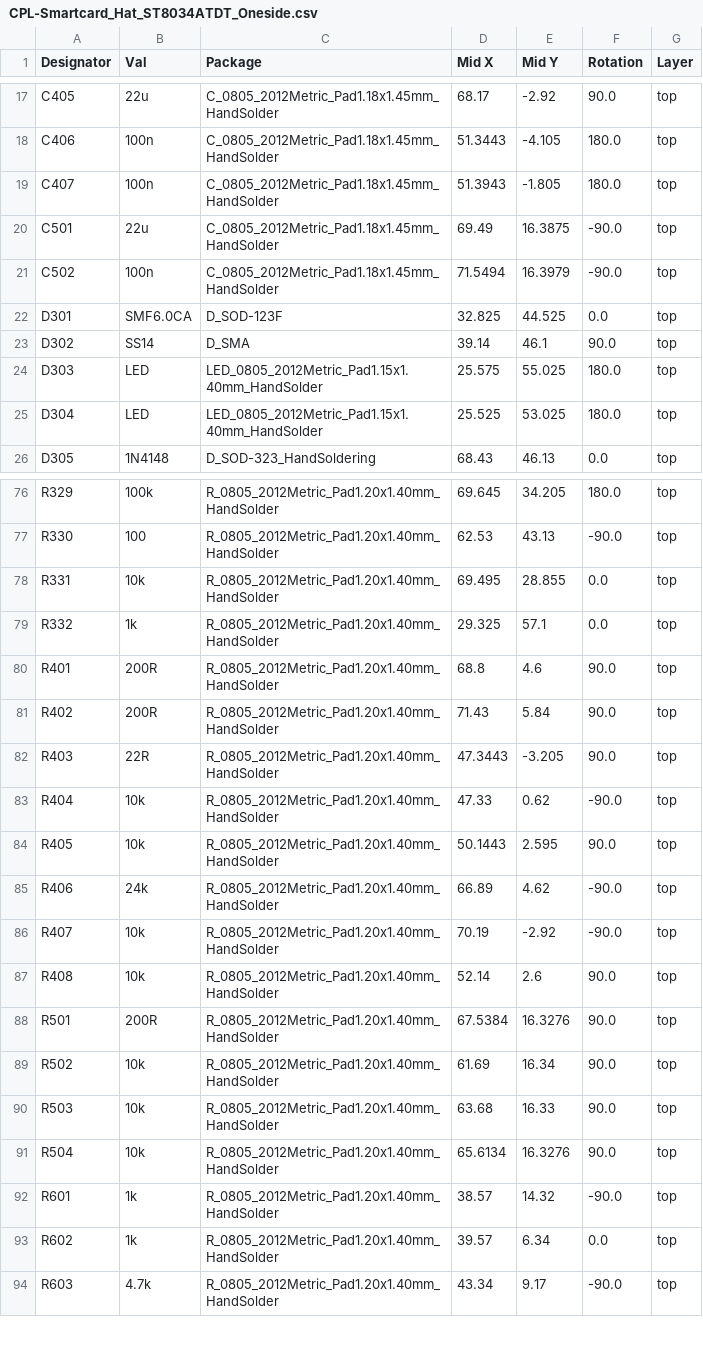
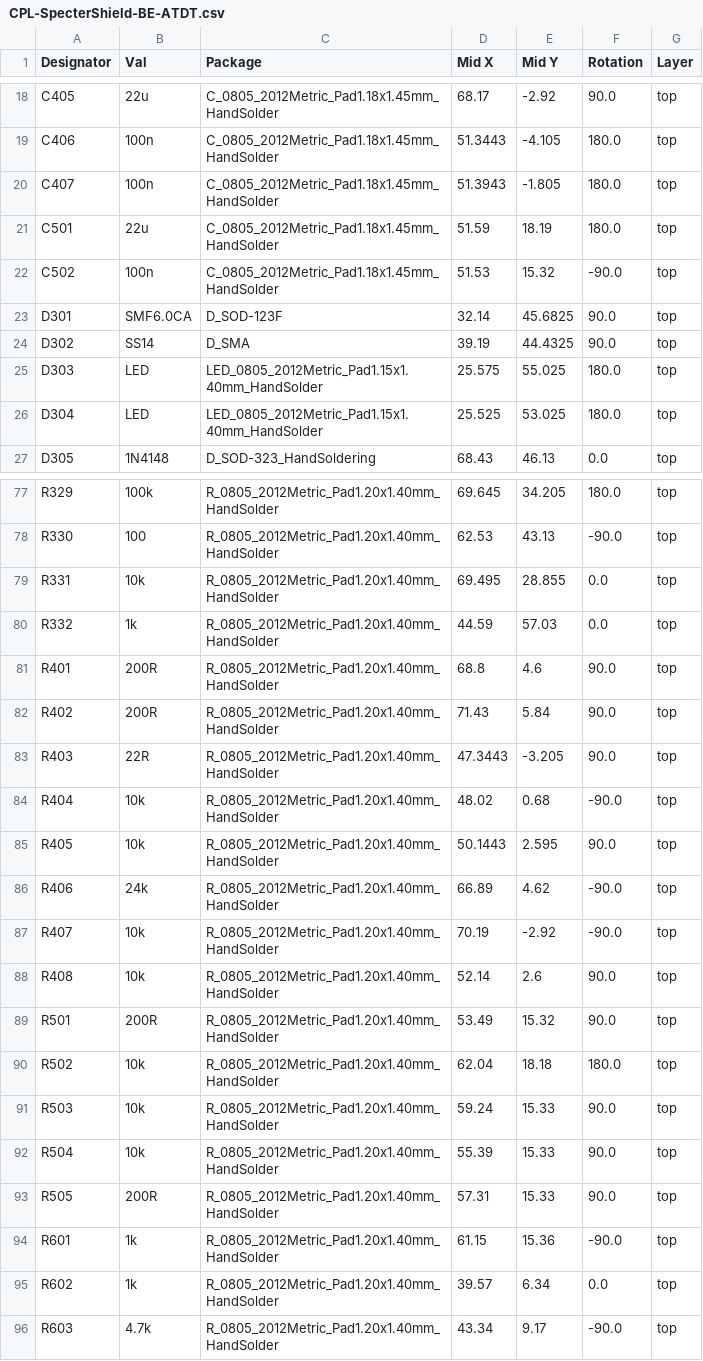
Before and after one commit to cryptoadvance/specter-diy, a CSV file: shield-be/production_files/CPL-SpecterShield-BE-ATDT.csv (was shield-lite-pwr/production_files_JLCPCB_order_2026_04_04/CPL-Smartcard_Hat_ST8034ATDT_Oneside.csv), drawn as a sheet; only a part is shown, gaps mark what is left out; the diff covers the shown part only.

```diff
--- a/shield-lite-pwr/production_files_JLCPCB_order_2026_04_04/CPL-Smartcard_Hat_ST8034ATDT_Oneside.csv
+++ b/shield-be/production_files/CPL-SpecterShield-BE-ATDT.csv
@@ -19,6 +20,6 @@ C406,100n,C_0805_2012Metric_Pad1.18x1.45mm_HandSolder,51.3443,-4.105,180.0,top
 C407,100n,C_0805_2012Metric_Pad1.18x1.45mm_HandSolder,51.3943,-1.805,180.0,top
-C501,22u,C_0805_2012Metric_Pad1.18x1.45mm_HandSolder,69.49,16.3875,-90.0,top
-C502,100n,C_0805_2012Metric_Pad1.18x1.45mm_HandSolder,71.5494,16.3979,-90.0,top
-D301,SMF6.0CA,D_SOD-123F,32.825,44.525,0.0,top
-D302,SS14,D_SMA,39.14,46.1,90.0,top
+C501,22u,C_0805_2012Metric_Pad1.18x1.45mm_HandSolder,51.59,18.19,180.0,top
+C502,100n,C_0805_2012Metric_Pad1.18x1.45mm_HandSolder,51.53,15.32,-90.0,top
+D301,SMF6.0CA,D_SOD-123F,32.14,45.6825,90.0,top
+D302,SS14,D_SMA,39.19,44.4325,90.0,top
 D303,LED,LED_0805_2012Metric_Pad1.15x1.40mm_HandSolder,25.575,55.025,180.0,top
@@ -78,3 +79,3 @@ R330,100,R_0805_2012Metric_Pad1.20x1.40mm_HandSolder,62.53,43.13,-90.0,top
 R331,10k,R_0805_2012Metric_Pad1.20x1.40mm_HandSolder,69.495,28.855,0.0,top
-R332,1k,R_0805_2012Metric_Pad1.20x1.40mm_HandSolder,29.325,57.1,0.0,top
+R332,1k,R_0805_2012Metric_Pad1.20x1.40mm_HandSolder,44.59,57.03,0.0,top
 R401,200R,R_0805_2012Metric_Pad1.20x1.40mm_HandSolder,68.8,4.6,90.0,top
@@ -82,3 +83,3 @@ R402,200R,R_0805_2012Metric_Pad1.20x1.40mm_HandSolder,71.43,5.84,90.0,top
 R403,22R,R_0805_2012Metric_Pad1.20x1.40mm_HandSolder,47.3443,-3.205,90.0,top
-R404,10k,R_0805_2012Metric_Pad1.20x1.40mm_HandSolder,47.33,0.62,-90.0,top
+R404,10k,R_0805_2012Metric_Pad1.20x1.40mm_HandSolder,48.02,0.68,-90.0,top
 R405,10k,R_0805_2012Metric_Pad1.20x1.40mm_HandSolder,50.1443,2.595,90.0,top
@@ -87,7 +88,8 @@ R407,10k,R_0805_2012Metric_Pad1.20x1.40mm_HandSolder,70.19,-2.92,-90.0,top
 R408,10k,R_0805_2012Metric_Pad1.20x1.40mm_HandSolder,52.14,2.6,90.0,top
-R501,200R,R_0805_2012Metric_Pad1.20x1.40mm_HandSolder,67.5384,16.3276,90.0,top
-R502,10k,R_0805_2012Metric_Pad1.20x1.40mm_HandSolder,61.69,16.34,90.0,top
-R503,10k,R_0805_2012Metric_Pad1.20x1.40mm_HandSolder,63.68,16.33,90.0,top
-R504,10k,R_0805_2012Metric_Pad1.20x1.40mm_HandSolder,65.6134,16.3276,90.0,top
-R601,1k,R_0805_2012Metric_Pad1.20x1.40mm_HandSolder,38.57,14.32,-90.0,top
+R501,200R,R_0805_2012Metric_Pad1.20x1.40mm_HandSolder,53.49,15.32,90.0,top
+R502,10k,R_0805_2012Metric_Pad1.20x1.40mm_HandSolder,62.04,18.18,180.0,top
+R503,10k,R_0805_2012Metric_Pad1.20x1.40mm_HandSolder,59.24,15.33,90.0,top
+R504,10k,R_0805_2012Metric_Pad1.20x1.40mm_HandSolder,55.39,15.33,90.0,top
+R505,200R,R_0805_2012Metric_Pad1.20x1.40mm_HandSolder,57.31,15.33,90.0,top
+R601,1k,R_0805_2012Metric_Pad1.20x1.40mm_HandSolder,61.15,15.36,-90.0,top
 R602,1k,R_0805_2012Metric_Pad1.20x1.40mm_HandSolder,39.57,6.34,0.0,top
```
Also changed, not shown: 1 added row and 47 edited cells elsewhere in this file, shield-be/production_files/BOM-SpecterShield-BE-ATDT.csv, 42 other files.
